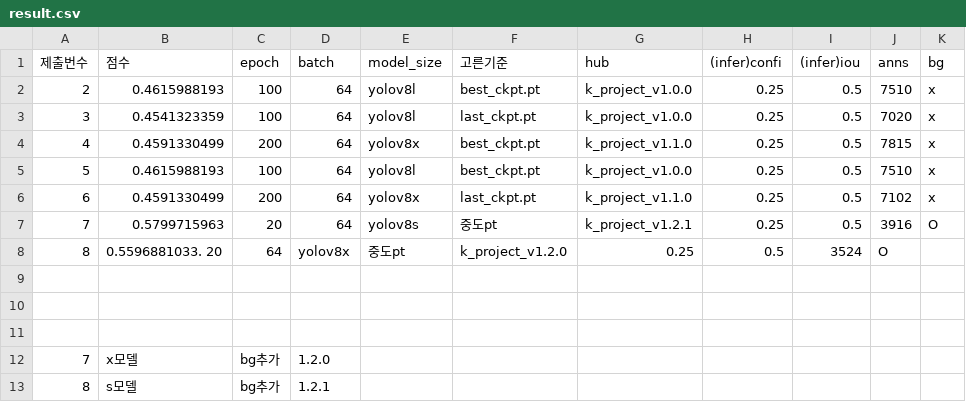
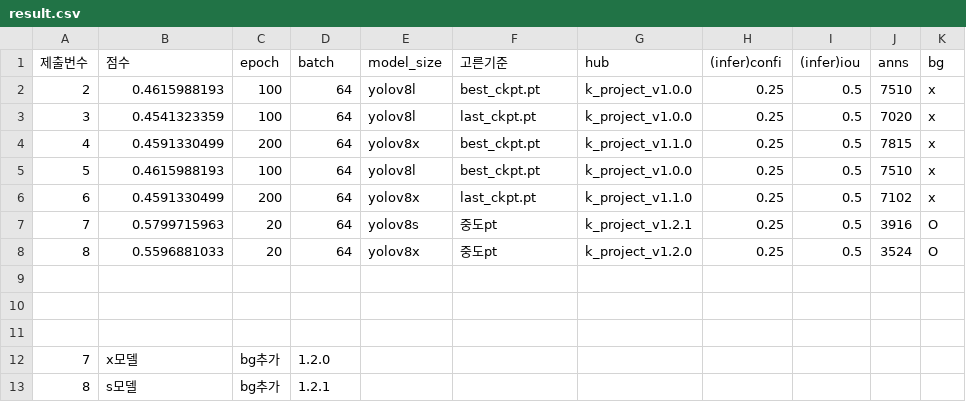
Before and after one commit to jyrainer/K-water_project, a CSV file: result/result.csv, drawn as a sheet; removed rows and columns are numbered as before the commit, all else as after; the diff names each change by its address in the sheet, - before the commit and + after, or states it on an @@ line.

Commit message:
docs: result

```diff
--- a/result/result.csv
+++ b/result/result.csv
-row 8: 8 | 0.5596881033. 20 | 64 | yolov8x | 중도pt | k_project_v1.2.0 | 0.25 | 0.5 | 3524 | O
+row 8: 8 | 0.5596881033 | 20 | 64 | yolov8x | 중도pt | k_project_v1.2.0 | 0.25 | 0.5 | 3524 | O
```
